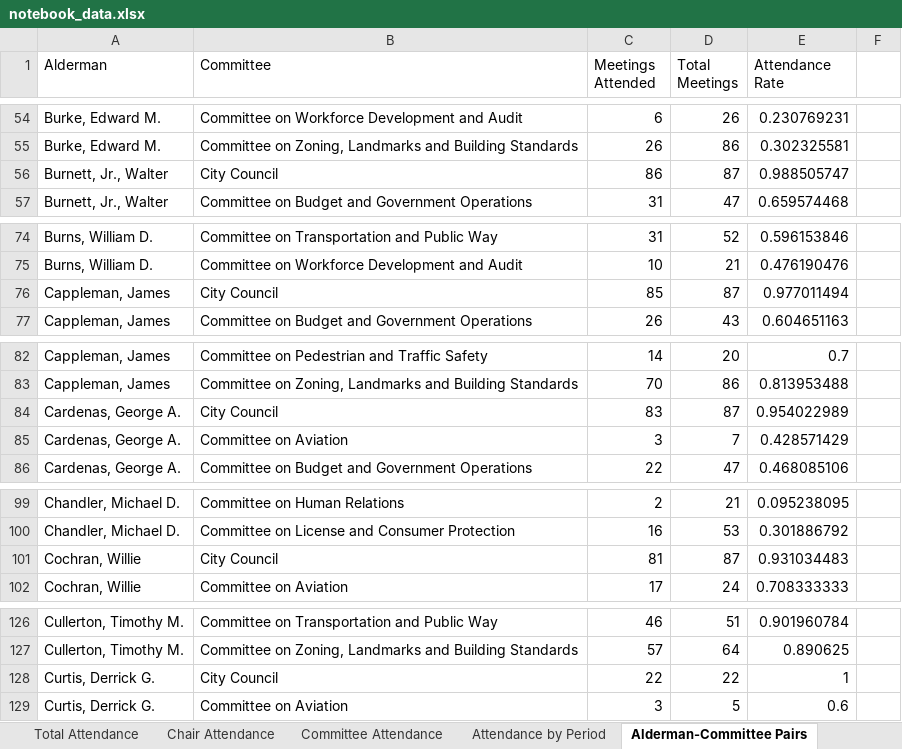
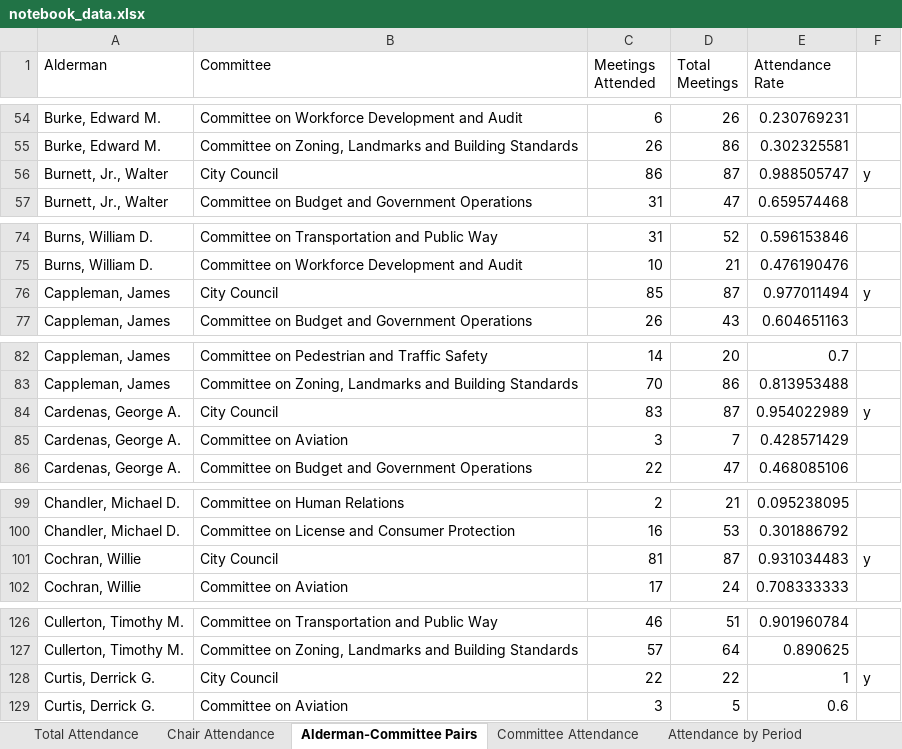
Before and after one commit to jmcorrigan/alderman-attendance, an Excel workbook: final_files/notebook_data.xlsx, sheet Alderman-Committee Pairs, drawn as a sheet; only a part is shown, gaps mark what is left out; values as stored, in another font and other column widths than the file's, no borders; the diff covers the shown part only; the diff names each change by its address in the sheet, - before the commit and + after, or states it on an @@ line.

```diff
--- a/final_files/notebook_data.xlsx (sheet Alderman-Committee Pairs)
+++ b/final_files/notebook_data.xlsx (sheet Alderman-Committee Pairs)
@@ sheet tab order changed: Total Attendance | Chair Attendance | Alderman-Committee Pairs | Committee Attendance | Attendance by Period @@
-F56: (empty)
+F56: y
-F76: (empty)
+F76: y
-F84: (empty)
+F84: y
-F101: (empty)
+F101: y
-F128: (empty)
+F128: y
```
Also changed, not shown: 45 edited cells elsewhere in this sheet, sheet Attendance by Period, sheet Chair Attendance, sheet Committee Attendance Reporting, sheet Sitting Alderman Diff Start, sheet Total Attendance, sheet Committee Attendance, 1 more sheet, other sheet tabs, formulas that keep their value, 9 other files.
